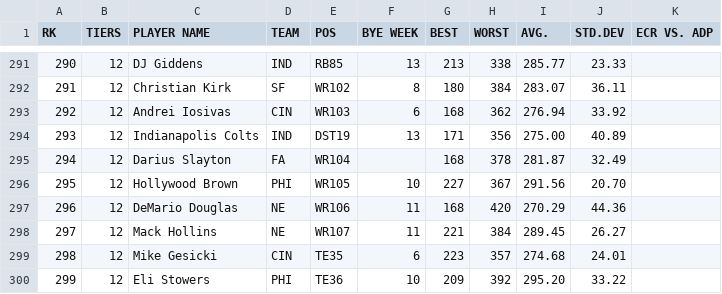
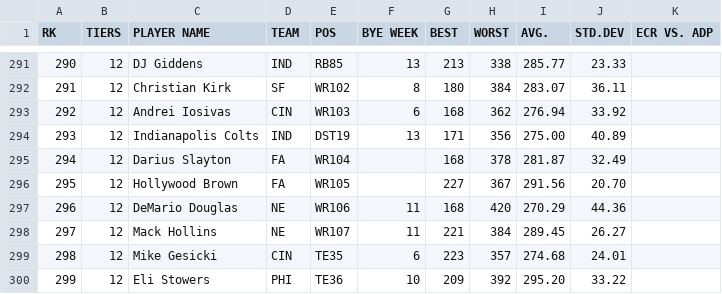
Before and after one commit to iacobgagnemontcalm-lang/MockDraft, a CSV file: rankings.csv, drawn as a sheet; only a part is shown, gaps mark what is left out.

```diff
--- a/rankings.csv
+++ b/rankings.csv
@@ -295,3 +295,3 @@ RK,TIERS,PLAYER NAME,TEAM,POS,BYE WEEK,BEST,WORST,AVG.,STD.DEV,ECR VS. ADP
 294,12,Darius Slayton,FA,WR104,,168,378,281.87,32.49,
-295,12,Hollywood Brown,PHI,WR105,10,227,367,291.56,20.70,
+295,12,Hollywood Brown,FA,WR105,,227,367,291.56,20.70,
 296,12,DeMario Douglas,NE,WR106,11,168,420,270.29,44.36,
```
Also changed, not shown: adp_rankings.csv, espn_rankings.csv, 1 other file.
